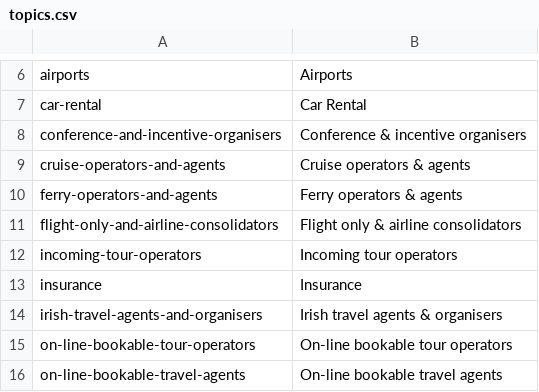
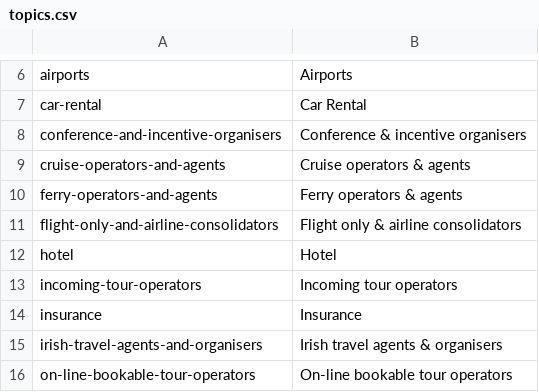
Before and after one commit to nkhine/expert.travel, a CSV file: data/topics.csv, drawn as a sheet; only a part is shown, gaps mark what is left out; the shorter side is filled out with more unchanged rows; the diff names each change by its address in the sheet, - before the commit and + after, or states it on an @@ line.

```diff
--- a/data/topics.csv
+++ b/data/topics.csv
+row 12: hotel | Hotel
```
Also changed, not shown: 5 other files.
